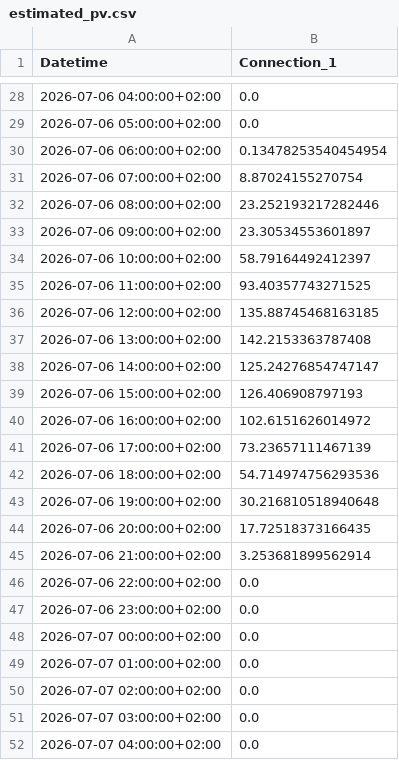
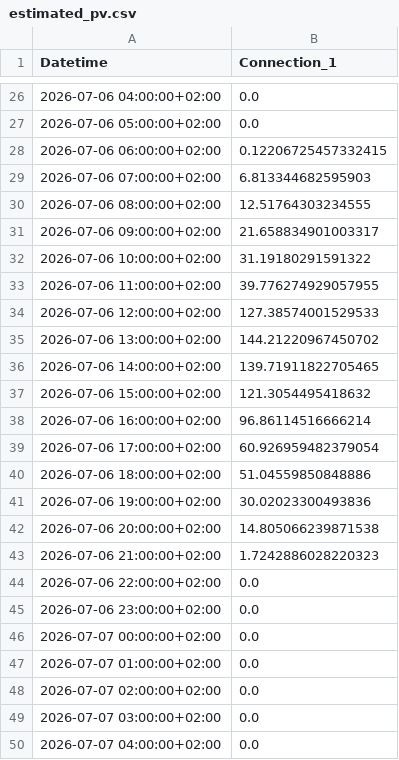
Before and after one commit to FiLa3890/PV-code, a CSV file: estimated_pv.csv, drawn as a sheet; only a part is shown, gaps mark what is left out; the diff covers the shown part only.

```diff
--- a/estimated_pv.csv
+++ b/estimated_pv.csv
@@ -29,18 +27,18 @@ Datetime,Connection_1
 2026-07-06 05:00:00+02:00,0.0
-2026-07-06 06:00:00+02:00,0.13478253540454954
-2026-07-06 07:00:00+02:00,8.87024155270754
-2026-07-06 08:00:00+02:00,23.252193217282446
-2026-07-06 09:00:00+02:00,23.30534553601897
-2026-07-06 10:00:00+02:00,58.79164492412397
-2026-07-06 11:00:00+02:00,93.40357743271525
-2026-07-06 12:00:00+02:00,135.88745468163185
-2026-07-06 13:00:00+02:00,142.2153363787408
-2026-07-06 14:00:00+02:00,125.24276854747147
-2026-07-06 15:00:00+02:00,126.406908797193
-2026-07-06 16:00:00+02:00,102.6151626014972
-2026-07-06 17:00:00+02:00,73.23657111467139
-2026-07-06 18:00:00+02:00,54.714974756293536
-2026-07-06 19:00:00+02:00,30.216810518940648
-2026-07-06 20:00:00+02:00,17.72518373166435
-2026-07-06 21:00:00+02:00,3.253681899562914
+2026-07-06 06:00:00+02:00,0.12206725457332415
+2026-07-06 07:00:00+02:00,6.813344682595903
+2026-07-06 08:00:00+02:00,12.51764303234555
+2026-07-06 09:00:00+02:00,21.658834901003317
+2026-07-06 10:00:00+02:00,31.19180291591322
+2026-07-06 11:00:00+02:00,39.776274929057955
+2026-07-06 12:00:00+02:00,127.38574001529533
+2026-07-06 13:00:00+02:00,144.21220967450702
+2026-07-06 14:00:00+02:00,139.71911822705465
+2026-07-06 15:00:00+02:00,121.3054495418632
+2026-07-06 16:00:00+02:00,96.86114516666214
+2026-07-06 17:00:00+02:00,60.926959482379054
+2026-07-06 18:00:00+02:00,51.04559850848886
+2026-07-06 19:00:00+02:00,30.02023300493836
+2026-07-06 20:00:00+02:00,14.805066239871538
+2026-07-06 21:00:00+02:00,1.7242886028220323
 2026-07-06 22:00:00+02:00,0.0
```
Also changed, not shown: 6 added rows, 2 removed rows and 24 edited cells elsewhere in this file.
